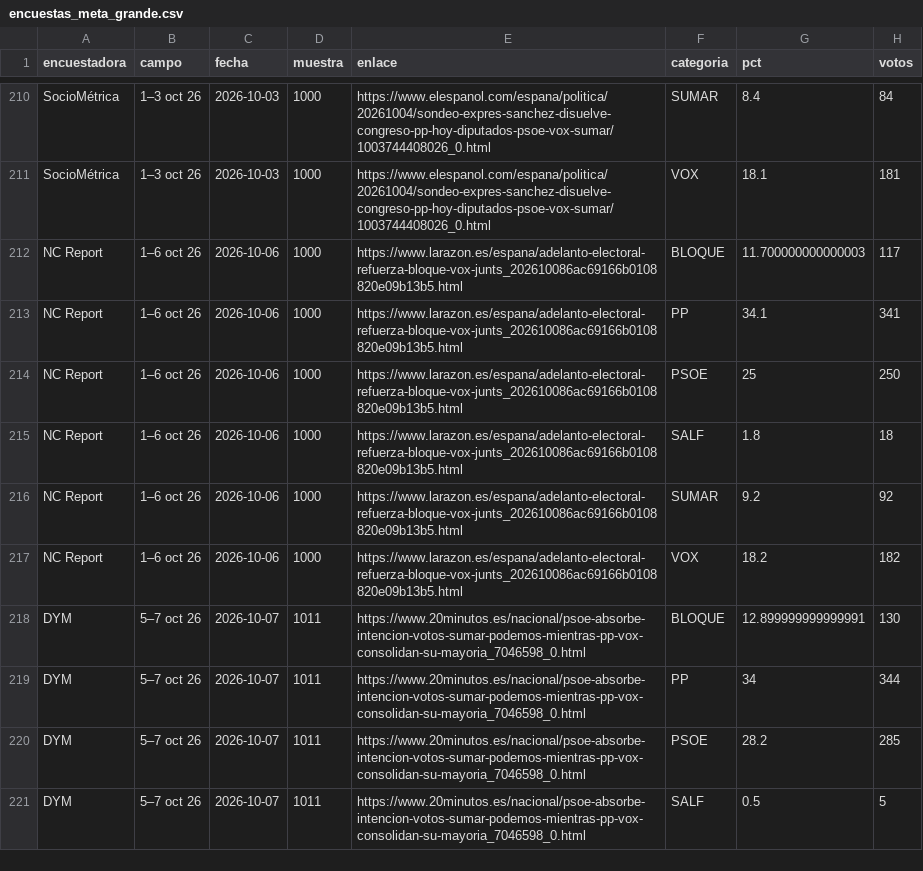
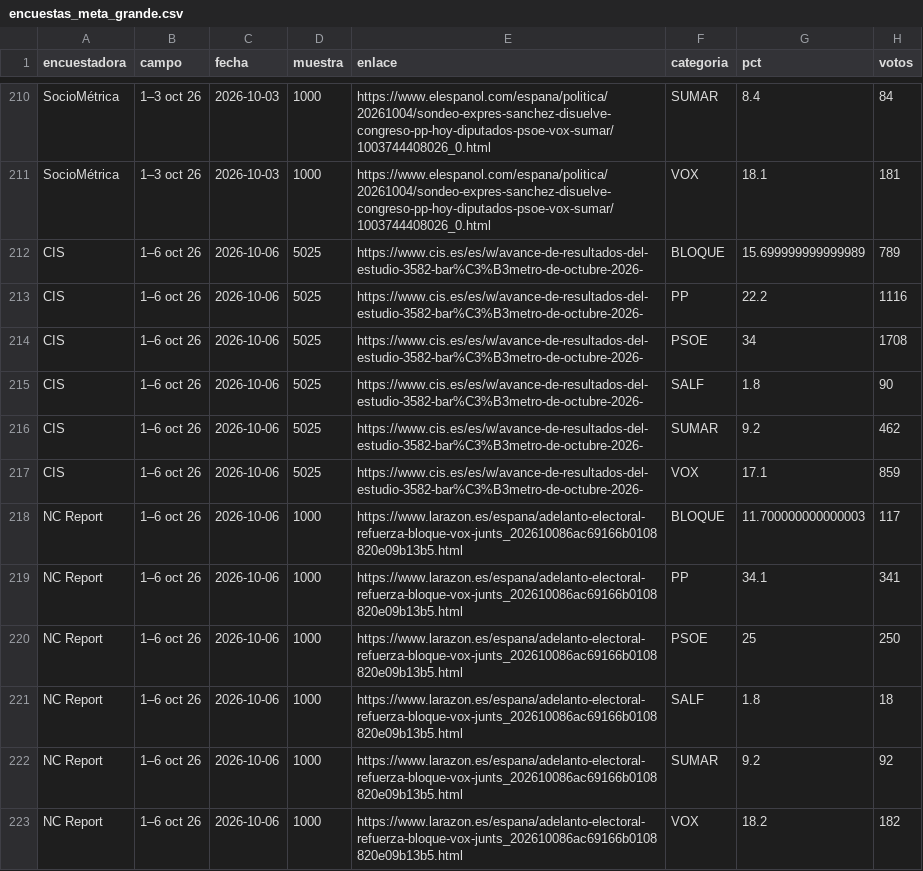
Before and after one commit to joscani/blog_quarto, a CSV file: 2026/10/encuestas_meta_grande.csv, drawn as a sheet; only a part is shown, gaps mark what is left out; the shorter side is filled out with more unchanged rows.

```diff
--- a/2026/10/encuestas_meta_grande.csv
+++ b/2026/10/encuestas_meta_grande.csv
@@ -211,2 +211,8 @@ SocioMétrica,1–3 oct 26,2026-10-03,1000,https://www.elespanol.com/espana/poli
 SocioMétrica,1–3 oct 26,2026-10-03,1000,https://www.elespanol.com/espana/politica/20261004/sondeo-expres-sanchez-disuelve-congreso-pp-hoy-diputados-psoe-vox-sumar/1003744408026_0.html,VOX,18.1,181
+CIS,1–6 oct 26,2026-10-06,5025,https://www.cis.es/es/w/avance-de-resultados-del-estudio-3582-bar%C3%B3metro-de-octubre-2026-,BLOQUE,15.699999999999989,789
+CIS,1–6 oct 26,2026-10-06,5025,https://www.cis.es/es/w/avance-de-resultados-del-estudio-3582-bar%C3%B3metro-de-octubre-2026-,PP,22.2,1116
+CIS,1–6 oct 26,2026-10-06,5025,https://www.cis.es/es/w/avance-de-resultados-del-estudio-3582-bar%C3%B3metro-de-octubre-2026-,PSOE,34,1708
+CIS,1–6 oct 26,2026-10-06,5025,https://www.cis.es/es/w/avance-de-resultados-del-estudio-3582-bar%C3%B3metro-de-octubre-2026-,SALF,1.8,90
+CIS,1–6 oct 26,2026-10-06,5025,https://www.cis.es/es/w/avance-de-resultados-del-estudio-3582-bar%C3%B3metro-de-octubre-2026-,SUMAR,9.2,462
+CIS,1–6 oct 26,2026-10-06,5025,https://www.cis.es/es/w/avance-de-resultados-del-estudio-3582-bar%C3%B3metro-de-octubre-2026-,VOX,17.1,859
 NC Report,1–6 oct 26,2026-10-06,1000,https://www.larazon.es/espana/adelanto-electoral-refuerza-bloque-vox-junts_202610086ac69166b0108820e09b13b5.html,BLOQUE,11.700000000000003,117
```
Also changed, not shown: 2026/10/encuestas_meta_bloque.csv, encuestas_con_partidos_regionales.csv, 32 other files.
